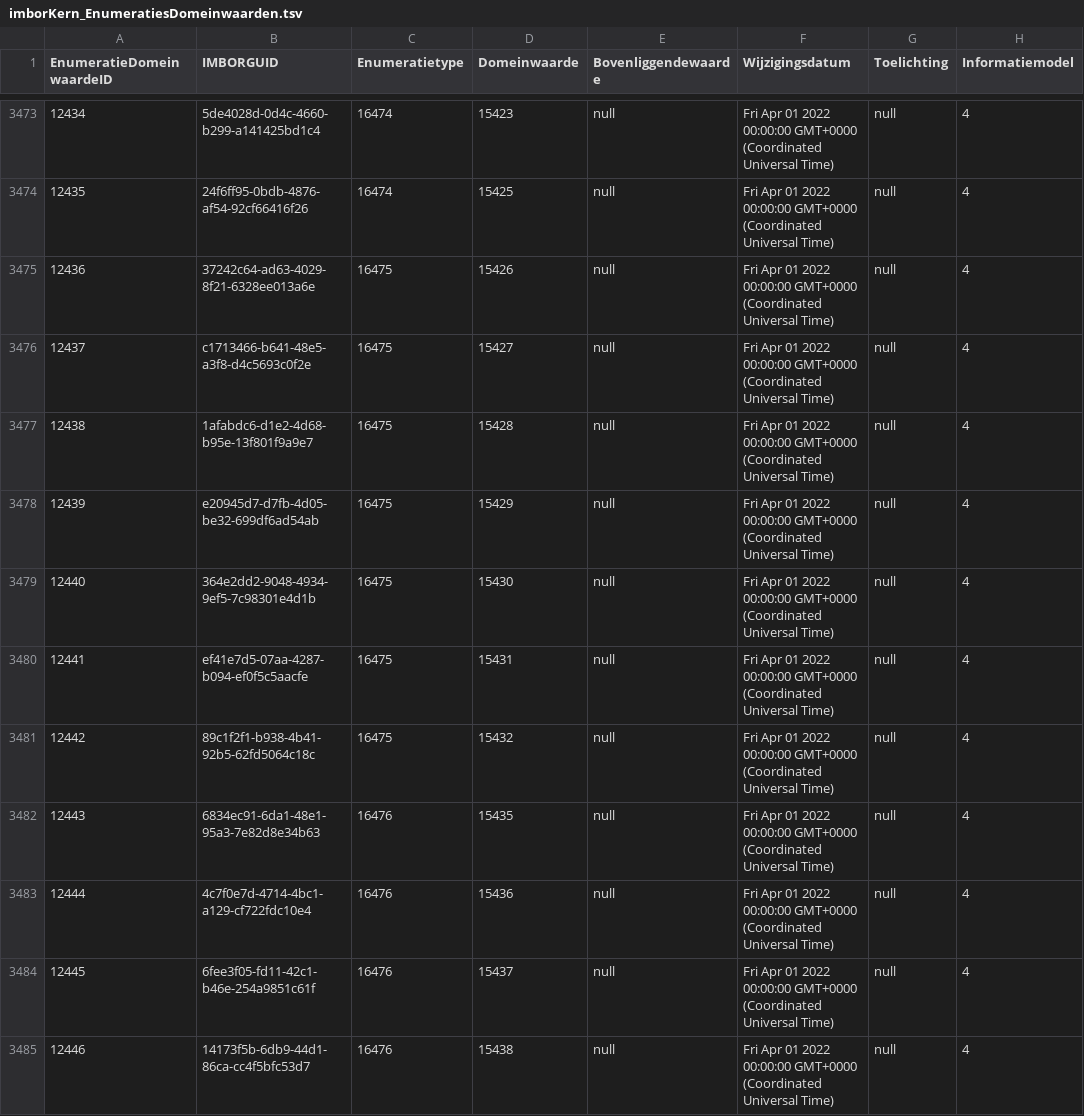
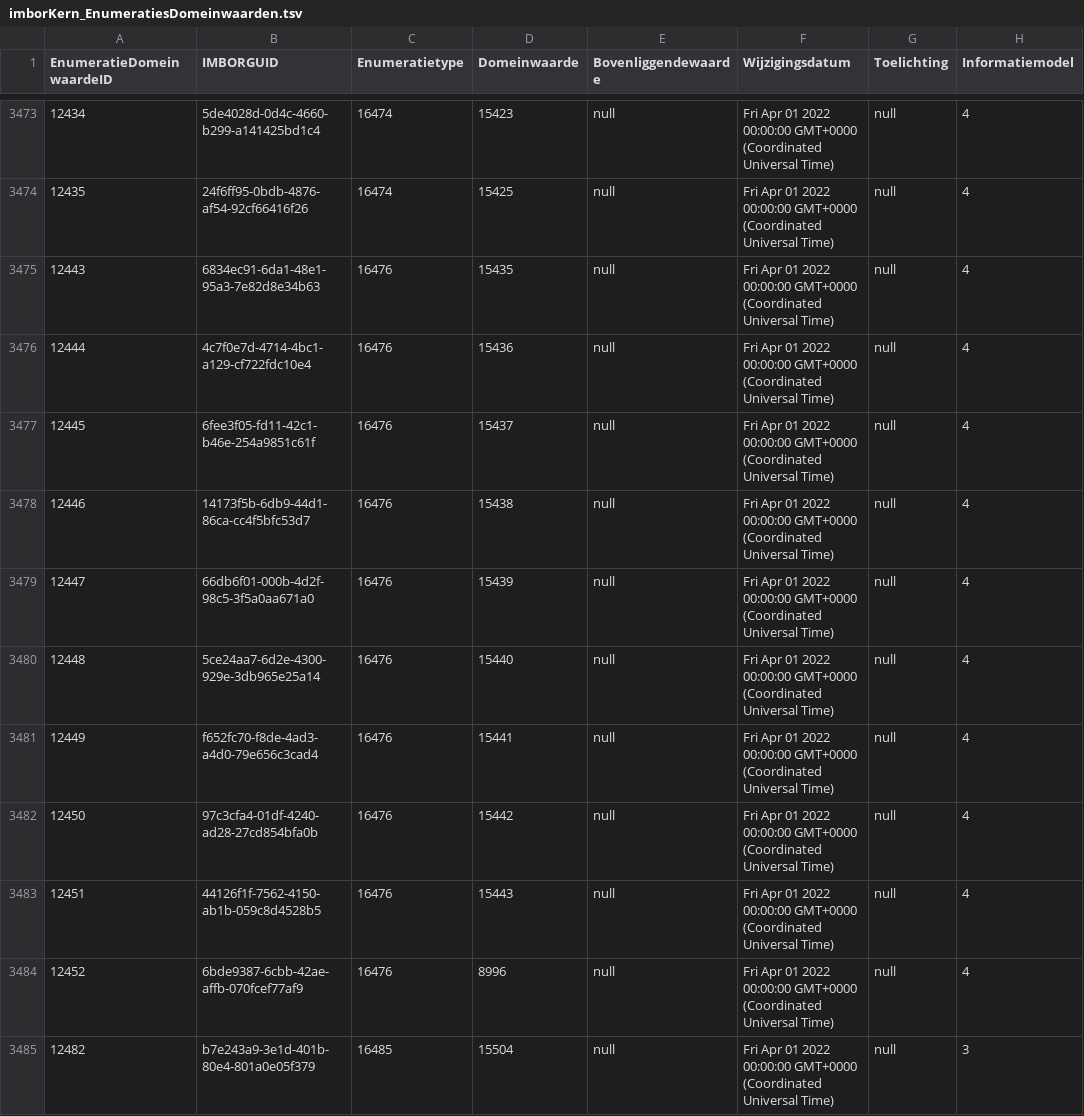
Before and after one commit to Stichting-CROW/imbor-development, a TSV file: data/tsv/imborKern_EnumeratiesDomeinwaarden.tsv, drawn as a sheet; only a part is shown, gaps mark what is left out; the shorter side is filled out with more unchanged rows.

```diff
--- a/data/tsv/imborKern_EnumeratiesDomeinwaarden.tsv
+++ b/data/tsv/imborKern_EnumeratiesDomeinwaarden.tsv
@@ -3474,9 +3474,2 @@ EnumeratieDomeinwaardeID	IMBORGUID	Enumeratietype	Domeinwaarde	Bovenliggendewaar
 12435	24f6ff95-0bdb-4876-af54-92cf66416f26	16474	15425	null	Fri Apr 01 2022 00:00:00 GMT+0000 (Coordinated Universal Time)	null	4
-12436	37242c64-ad63-4029-8f21-6328ee013a6e	16475	15426	null	Fri Apr 01 2022 00:00:00 GMT+0000 (Coordinated Universal Time)	null	4
-12437	c1713466-b641-48e5-a3f8-d4c5693c0f2e	16475	15427	null	Fri Apr 01 2022 00:00:00 GMT+0000 (Coordinated Universal Time)	null	4
-12438	1afabdc6-d1e2-4d68-b95e-13f801f9a9e7	16475	15428	null	Fri Apr 01 2022 00:00:00 GMT+0000 (Coordinated Universal Time)	null	4
-12439	e20945d7-d7fb-4d05-be32-699df6ad54ab	16475	15429	null	Fri Apr 01 2022 00:00:00 GMT+0000 (Coordinated Universal Time)	null	4
-12440	364e2dd2-9048-4934-9ef5-7c98301e4d1b	16475	15430	null	Fri Apr 01 2022 00:00:00 GMT+0000 (Coordinated Universal Time)	null	4
-12441	ef41e7d5-07aa-4287-b094-ef0f5c5aacfe	16475	15431	null	Fri Apr 01 2022 00:00:00 GMT+0000 (Coordinated Universal Time)	null	4
-12442	89c1f2f1-b938-4b41-92b5-62fd5064c18c	16475	15432	null	Fri Apr 01 2022 00:00:00 GMT+0000 (Coordinated Universal Time)	null	4
 12443	6834ec91-6da1-48e1-95a3-7e82d8e34b63	16476	15435	null	Fri Apr 01 2022 00:00:00 GMT+0000 (Coordinated Universal Time)	null	4
```
Also changed, not shown: data/tsv/imborKern_Hierarchie.tsv, data/tsv/imborKern_HierarchieElementen.tsv, 6 other files.
